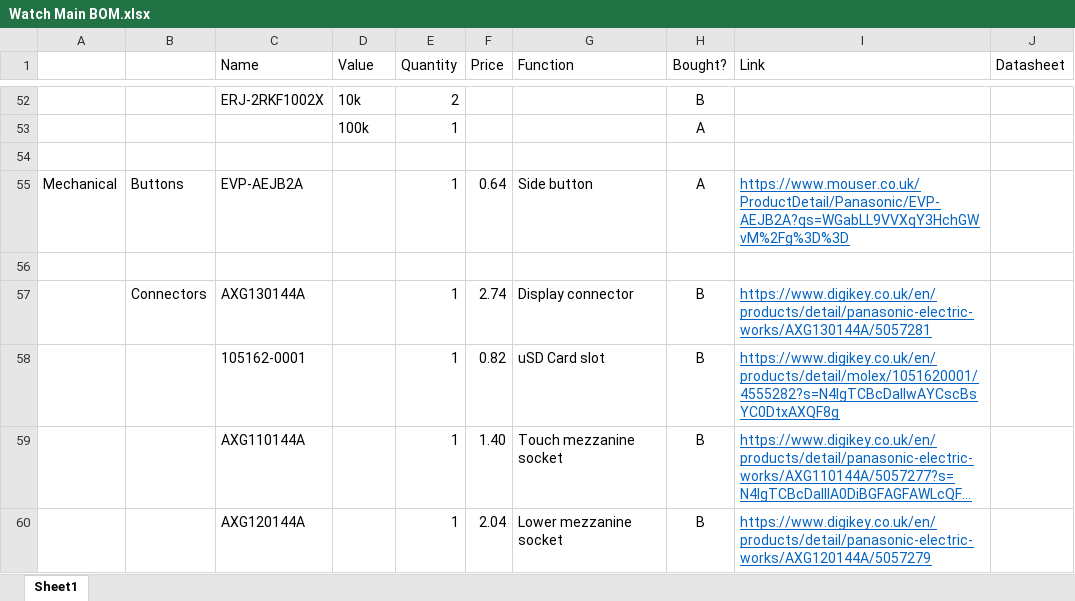
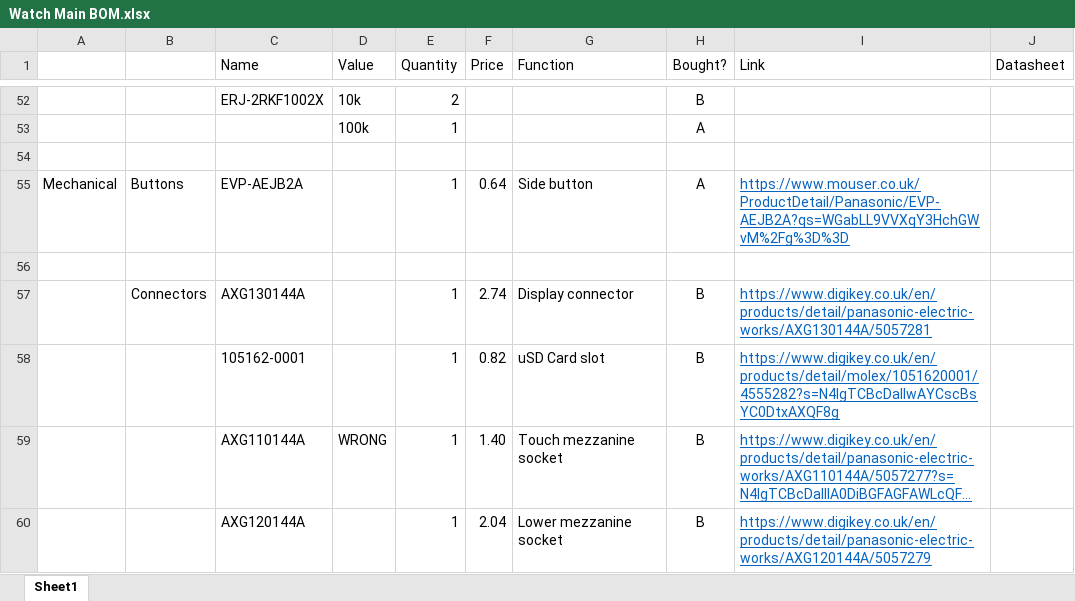
Before and after one commit to ben5049/Smart-Watch, an Excel workbook: Documentation/BOMs/Watch Main BOM.xlsx, sheet Sheet1, drawn as a sheet; only a part is shown, gaps mark what is left out; long unchanged cells end in …; values as stored, in another font and other column widths than the file's, no borders; the diff names each change by its address in the sheet, - before the commit and + after, or states it on an @@ line.

```diff
--- a/Documentation/BOMs/Watch Main BOM.xlsx (sheet Sheet1)
+++ b/Documentation/BOMs/Watch Main BOM.xlsx (sheet Sheet1)
-D59 (Value): (empty)
+D59 (Value): WRONG
```
Also changed, not shown: 11 other files.
